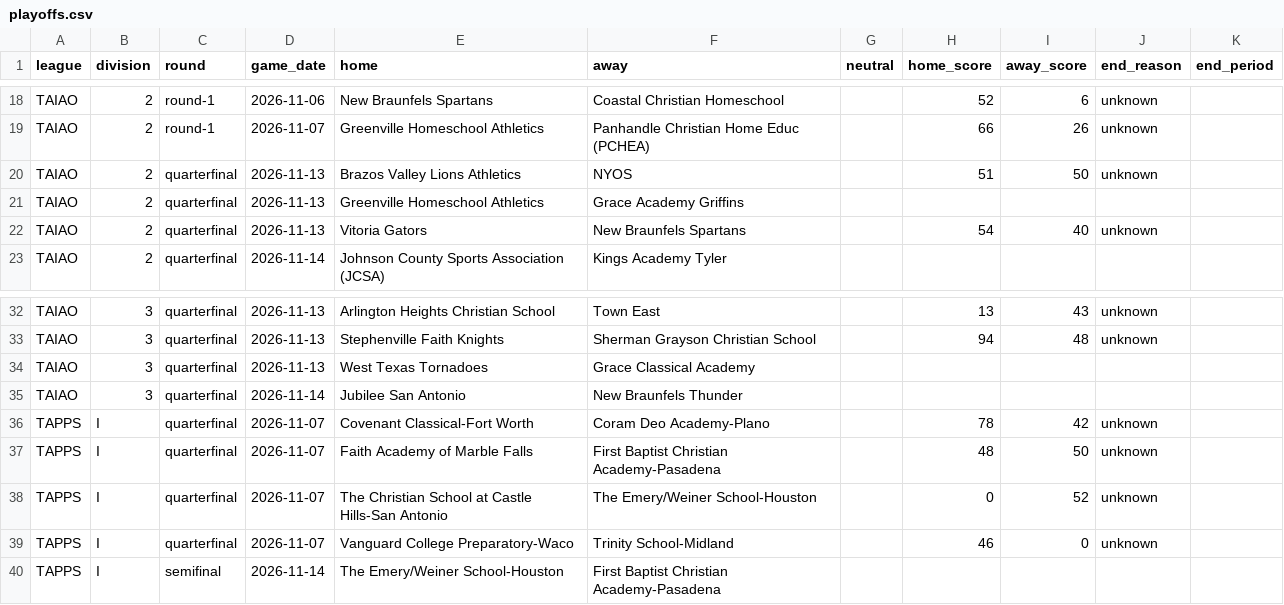
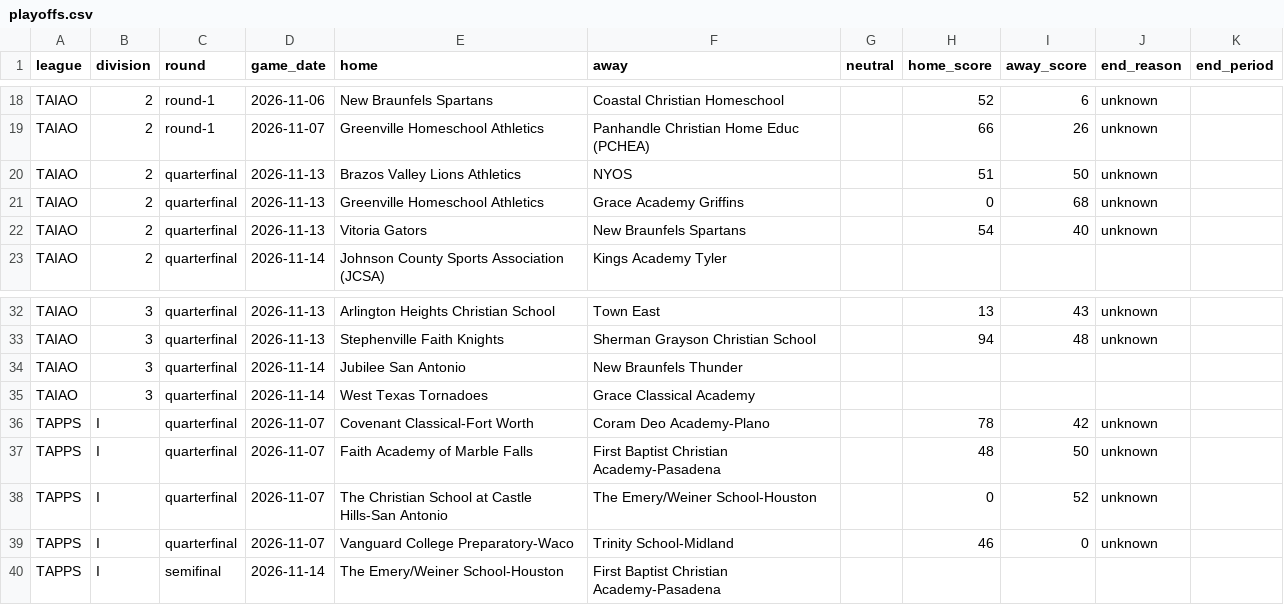
Before and after one commit to txsixman/txsixmanfootball, a CSV file: data/seed/maxpreps-2026/playoffs.csv, drawn as a sheet; only a part is shown, gaps mark what is left out.

```diff
--- a/data/seed/maxpreps-2026/playoffs.csv
+++ b/data/seed/maxpreps-2026/playoffs.csv
@@ -20,3 +20,3 @@ TAIAO,2,round-1,2026-11-07,Greenville Homeschool Athletics,Panhandle Christian H
 TAIAO,2,quarterfinal,2026-11-13,Brazos Valley Lions Athletics,NYOS,,51,50,unknown,
-TAIAO,2,quarterfinal,2026-11-13,Greenville Homeschool Athletics,Grace Academy Griffins,,,,,
+TAIAO,2,quarterfinal,2026-11-13,Greenville Homeschool Athletics,Grace Academy Griffins,,0,68,unknown,
 TAIAO,2,quarterfinal,2026-11-13,Vitoria Gators,New Braunfels Spartans,,54,40,unknown,
@@ -33,4 +33,4 @@ TAIAO,3,quarterfinal,2026-11-13,Arlington Heights Christian School,Town East,,13
 TAIAO,3,quarterfinal,2026-11-13,Stephenville Faith Knights,Sherman Grayson Christian School,,94,48,unknown,
-TAIAO,3,quarterfinal,2026-11-13,West Texas Tornadoes,Grace Classical Academy,,,,,
 TAIAO,3,quarterfinal,2026-11-14,Jubilee San Antonio,New Braunfels Thunder,,,,,
+TAIAO,3,quarterfinal,2026-11-14,West Texas Tornadoes,Grace Classical Academy,,,,,
 TAPPS,I,quarterfinal,2026-11-07,Covenant Classical-Fort Worth,Coram Deo Academy-Plano,,78,42,unknown,
```
Also changed, not shown: data/seed/maxpreps-2026/games.csv, 1 other file.
